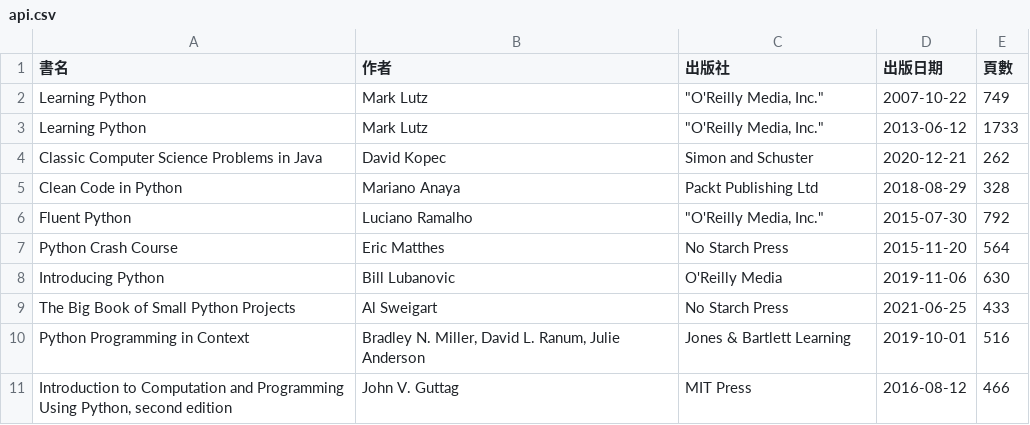
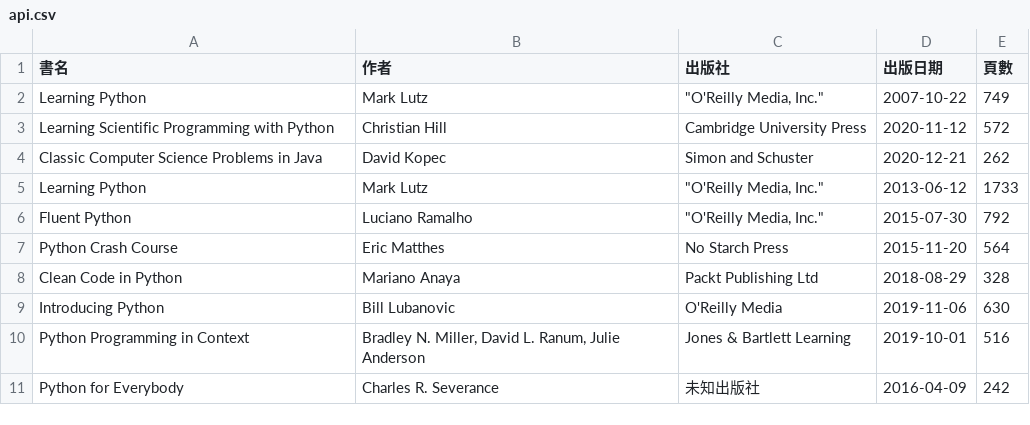
Before and after one commit to shadow-fun/midterm-crawler, a CSV file: api.csv, drawn as a sheet.

```diff
--- a/api.csv
+++ b/api.csv
@@ -2,10 +2,10 @@
 Learning Python,Mark Lutz,"""O'Reilly Media, Inc.""",2007-10-22,749
+Learning Scientific Programming with Python,Christian Hill,Cambridge University Press,2020-11-12,572
+Classic Computer Science Problems in Java,David Kopec,Simon and Schuster,2020-12-21,262
 Learning Python,Mark Lutz,"""O'Reilly Media, Inc.""",2013-06-12,1733
-Classic Computer Science Problems in Java,David Kopec,Simon and Schuster,2020-12-21,262
-Clean Code in Python,Mariano Anaya,Packt Publishing Ltd,2018-08-29,328
 Fluent Python,Luciano Ramalho,"""O'Reilly Media, Inc.""",2015-07-30,792
 Python Crash Course,Eric Matthes,No Starch Press,2015-11-20,564
+Clean Code in Python,Mariano Anaya,Packt Publishing Ltd,2018-08-29,328
 Introducing Python,Bill Lubanovic,O'Reilly Media,2019-11-06,630
-The Big Book of Small Python Projects,Al Sweigart,No Starch Press,2021-06-25,433
 Python Programming in Context,"Bradley N. Miller, David L. Ranum, Julie Anderson",Jones & Bartlett Learning,2019-10-01,516
-"Introduction to Computation and Programming Using Python, second edition",John V. Guttag,MIT Press,2016-08-12,466
+Python for Everybody,Charles R. Severance,未知出版社,2016-04-09,242
```
